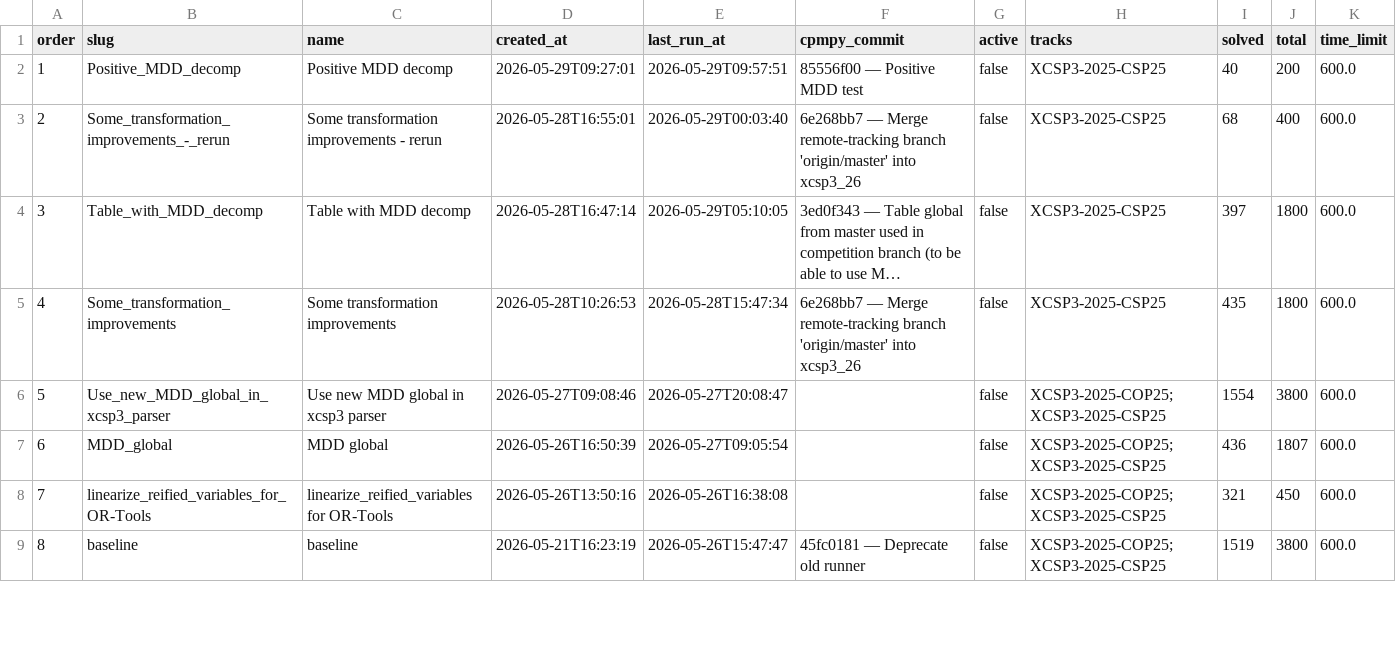
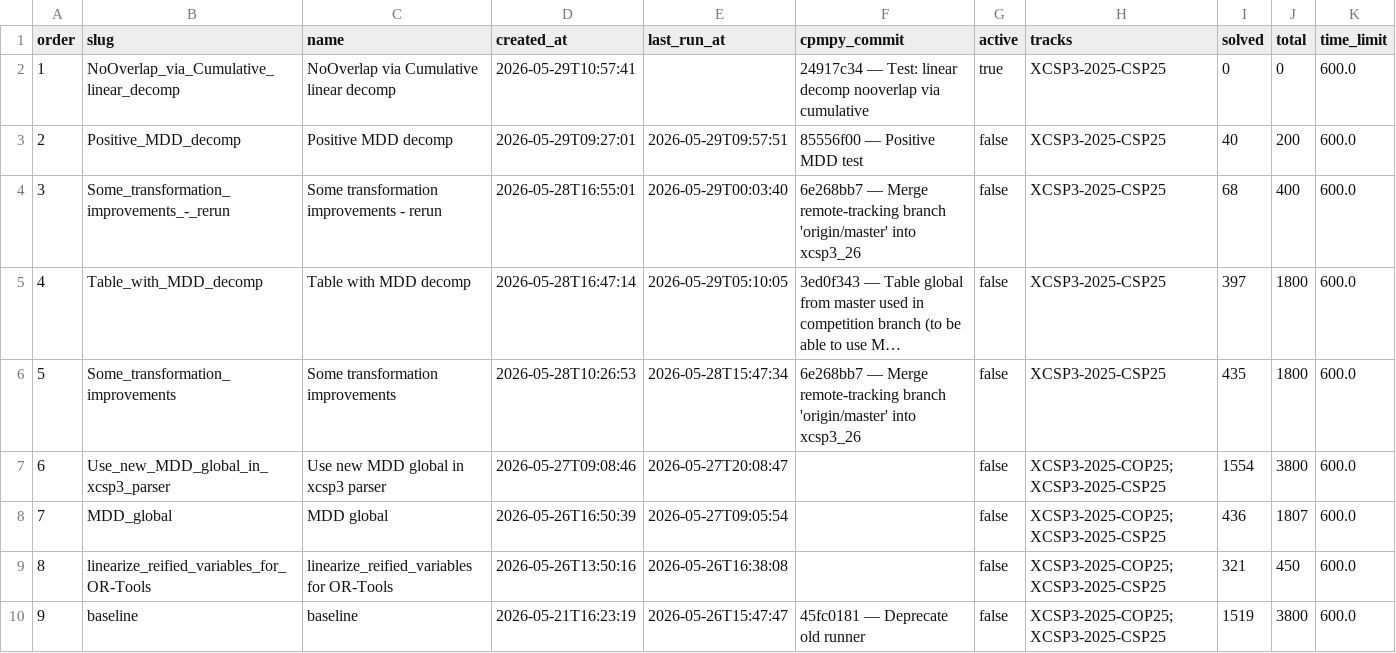
Before and after one commit to ThomSerg/CPMpy-XCSP26-Benchmarks, a CSV file: src/data/sessions.csv, drawn as a sheet; only a part is shown; long unchanged cells end in …; addresses are those after the commit; the diff names each change by its address in the sheet, - before the commit and + after, or states it on an @@ line.

```diff
--- a/src/data/sessions.csv
+++ b/src/data/sessions.csv
+row 2: 1 | NoOverlap_via_Cumulative_linear_decomp | NoOverlap via Cumulative linear decomp | 2026-05-29T10:57:41 |  | 24917c34 — Test: linear decomp nooverlap via cumulative | true | XCSP3-2025-CSP25 | 0 | 0 | 600.0
@@ column A (order) renumbered from row 3 down @@
```
Also changed, not shown: src/data/tracks.csv, 5 other files.
